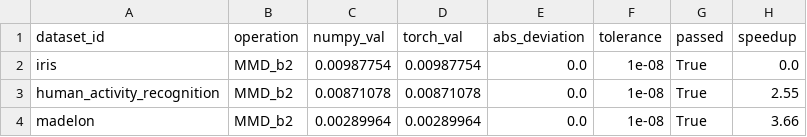
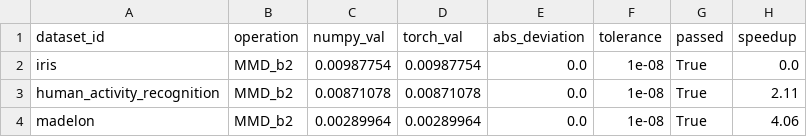
Before and after one commit to mdshoaibuddinchanda/when-clusters-drift, a CSV file: results/signal_validation/backend_equivalence.csv, drawn as a sheet.

```diff
--- a/results/signal_validation/backend_equivalence.csv
+++ b/results/signal_validation/backend_equivalence.csv
@@ -2,3 +2,3 @@ dataset_id,operation,numpy_val,torch_val,abs_deviation,tolerance,passed,speedup
 iris,MMD_b2,0.00987754,0.00987754,0.0,1e-08,True,0.0
-human_activity_recognition,MMD_b2,0.00871078,0.00871078,0.0,1e-08,True,2.55
-madelon,MMD_b2,0.00289964,0.00289964,0.0,1e-08,True,3.66
+human_activity_recognition,MMD_b2,0.00871078,0.00871078,0.0,1e-08,True,2.11
+madelon,MMD_b2,0.00289964,0.00289964,0.0,1e-08,True,4.06
```
Also changed, not shown: results/signal_validation/performance_benchmark.csv, results/signal_validation/signals_label_free.csv, 17 other files.
